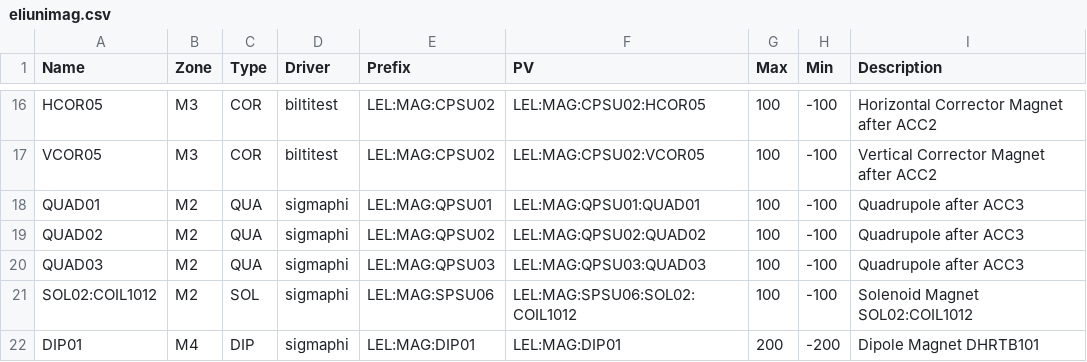
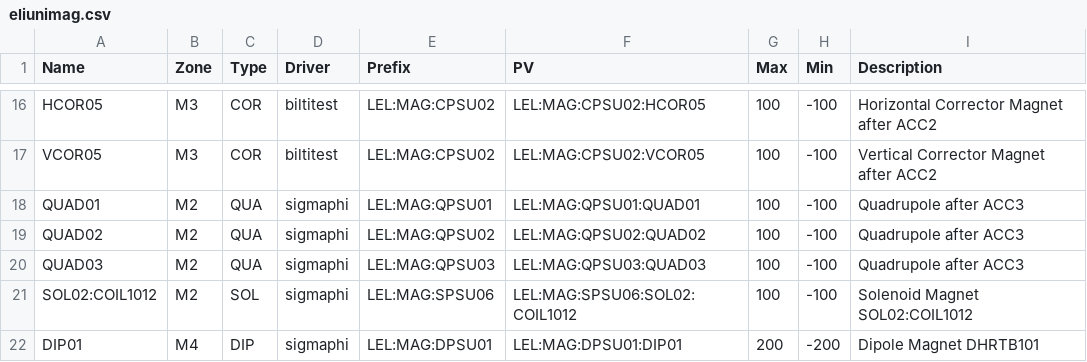
Before and after one commit to infn-epics/eli-epics-opi, a CSV file: ini/eliunimag.csv, drawn as a sheet; only a part is shown, gaps mark what is left out; the diff names each change by its address in the sheet, - before the commit and + after, or states it on an @@ line.

```diff
--- a/ini/eliunimag.csv
+++ b/ini/eliunimag.csv
-E22 (Prefix): LEL:MAG:DIP01
+E22 (Prefix): LEL:MAG:DPSU01
-F22 (PV): LEL:MAG:DIP01
+F22 (PV): LEL:MAG:DPSU01:DIP01
```
Also changed, not shown: 1 other file.
